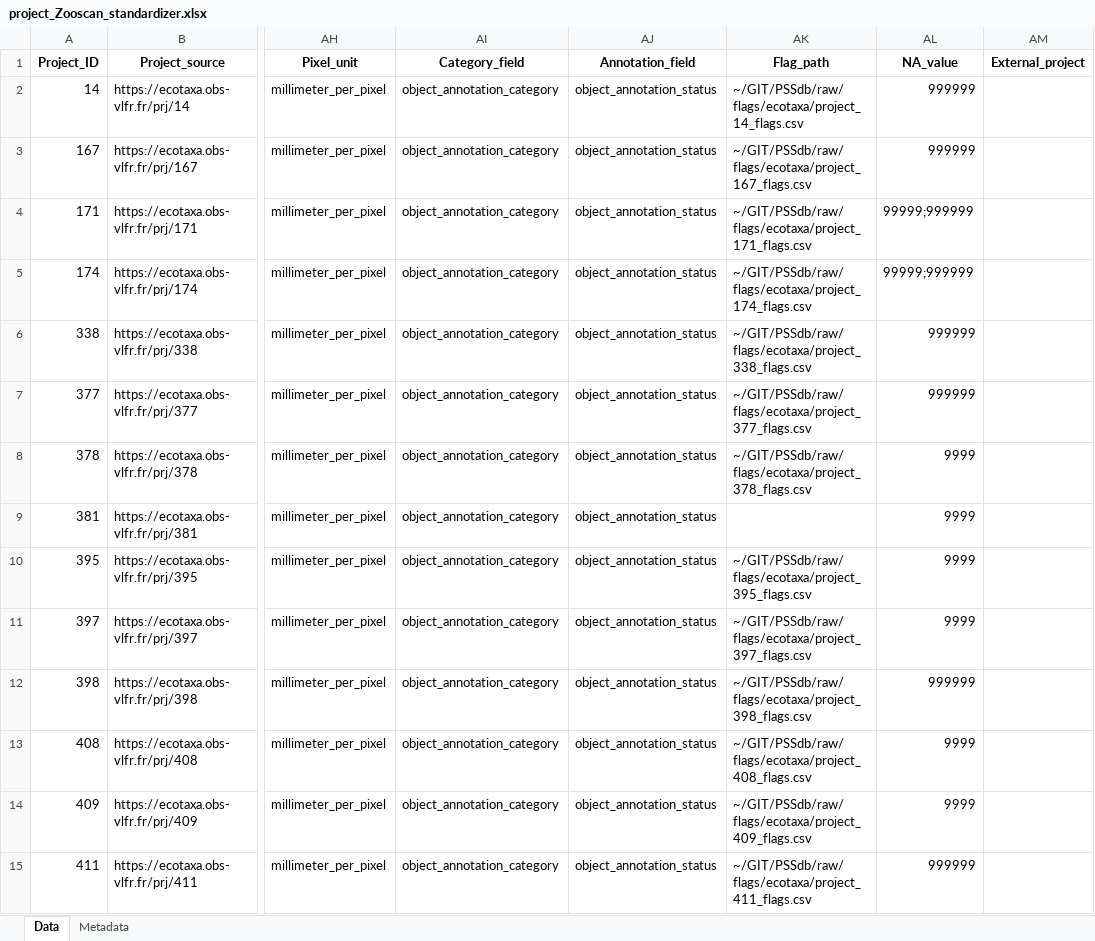
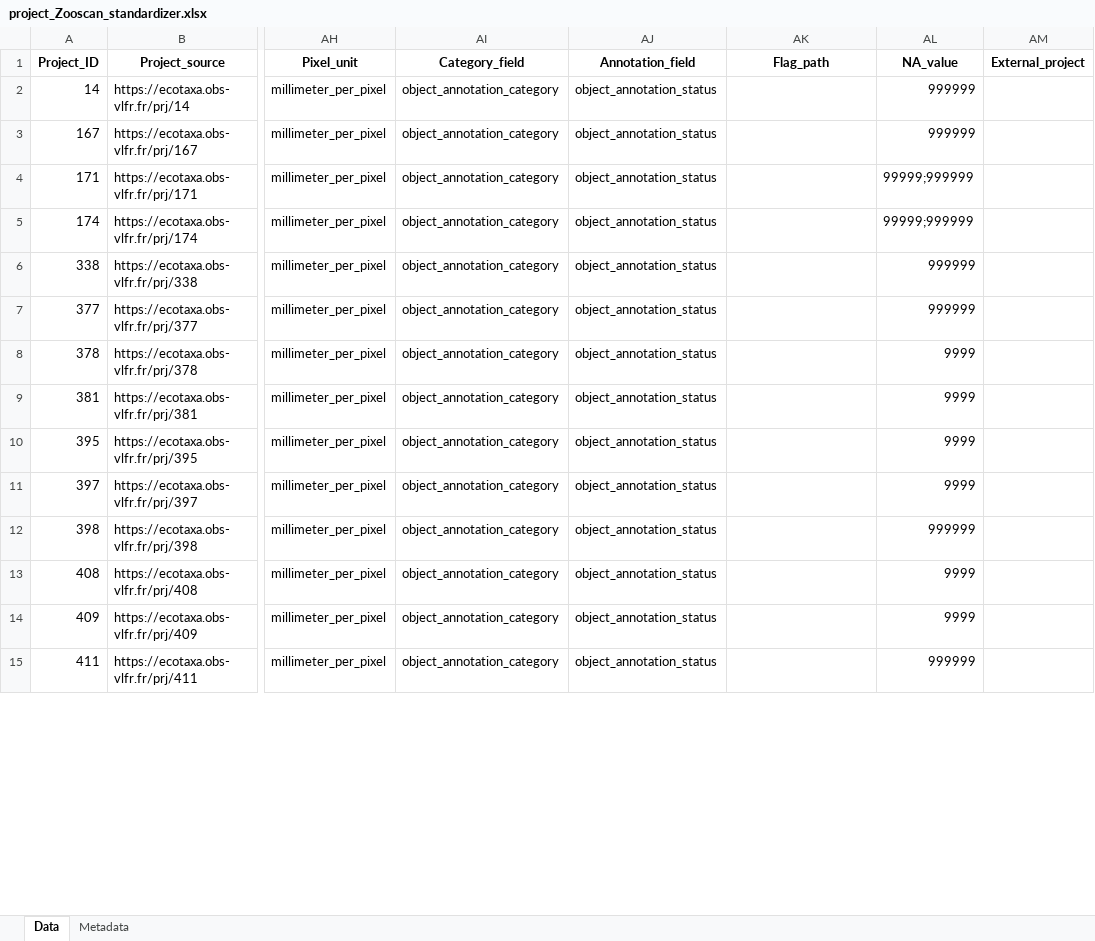
Before and after one commit to jessluo/PSSdb, an Excel workbook: raw/project_Zooscan_standardizer.xlsx, sheet Data, drawn as a sheet; only a part is shown, gaps mark what is left out; values as stored, in another font and other column widths than the file's, no borders; the diff covers the shown part only; the diff names each change by its address in the sheet, - before the commit and + after, or states it on an @@ line.

```diff
--- a/raw/project_Zooscan_standardizer.xlsx (sheet Data)
+++ b/raw/project_Zooscan_standardizer.xlsx (sheet Data)
-AK2 (Flag_path): ~/GIT/PSSdb/raw/flags/ecotaxa/project_14_flags.csv
+AK2 (Flag_path): (empty)
-AK3 (Flag_path): ~/GIT/PSSdb/raw/flags/ecotaxa/project_167_flags.csv
+AK3 (Flag_path): (empty)
-AK4 (Flag_path): ~/GIT/PSSdb/raw/flags/ecotaxa/project_171_flags.csv
+AK4 (Flag_path): (empty)
-AK5 (Flag_path): ~/GIT/PSSdb/raw/flags/ecotaxa/project_174_flags.csv
+AK5 (Flag_path): (empty)
-AK6 (Flag_path): ~/GIT/PSSdb/raw/flags/ecotaxa/project_338_flags.csv
+AK6 (Flag_path): (empty)
-AK7 (Flag_path): ~/GIT/PSSdb/raw/flags/ecotaxa/project_377_flags.csv
+AK7 (Flag_path): (empty)
-AK8 (Flag_path): ~/GIT/PSSdb/raw/flags/ecotaxa/project_378_flags.csv
+AK8 (Flag_path): (empty)
-AK10 (Flag_path): ~/GIT/PSSdb/raw/flags/ecotaxa/project_395_flags.csv
+AK10 (Flag_path): (empty)
-AK11 (Flag_path): ~/GIT/PSSdb/raw/flags/ecotaxa/project_397_flags.csv
+AK11 (Flag_path): (empty)
-AK12 (Flag_path): ~/GIT/PSSdb/raw/flags/ecotaxa/project_398_flags.csv
+AK12 (Flag_path): (empty)
-AK13 (Flag_path): ~/GIT/PSSdb/raw/flags/ecotaxa/project_408_flags.csv
+AK13 (Flag_path): (empty)
-AK14 (Flag_path): ~/GIT/PSSdb/raw/flags/ecotaxa/project_409_flags.csv
+AK14 (Flag_path): (empty)
-AK15 (Flag_path): ~/GIT/PSSdb/raw/flags/ecotaxa/project_411_flags.csv
+AK15 (Flag_path): (empty)
```
Also changed, not shown: 72 edited cells elsewhere in this sheet, raw/project_IFCB_standardizer.xlsx, raw/project_UVP_standardizer.xlsx, 7 other files.
